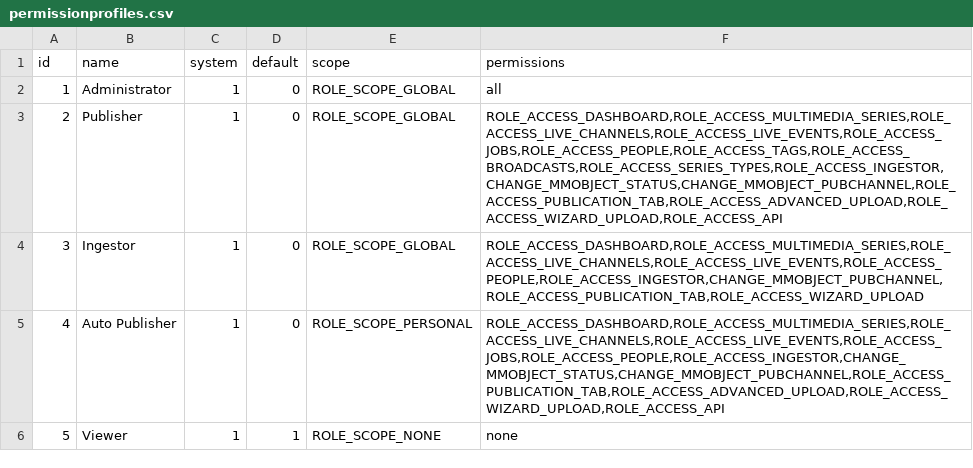
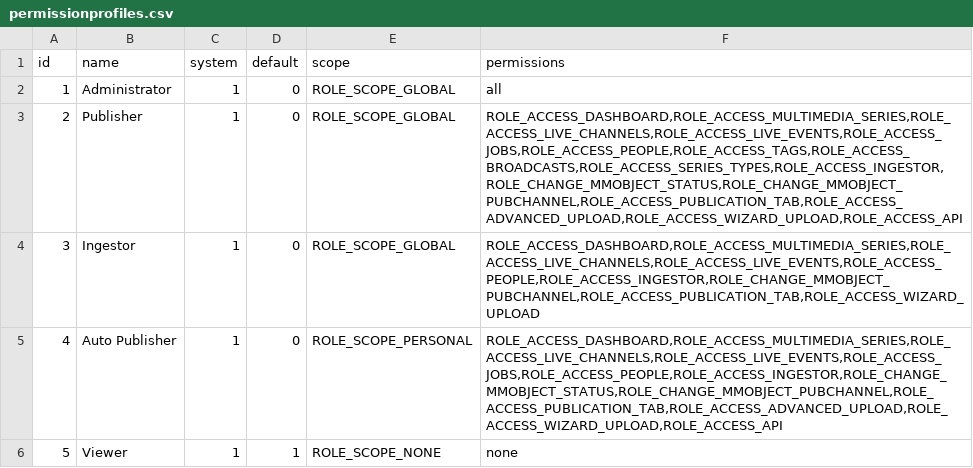
Before and after one commit to pumukit/PuMuKIT, a CSV file: src/Pumukit/SchemaBundle/Resources/data/permissionprofiles/permissionprofiles.csv, drawn as a sheet.

Commit message:
#8868 SchemaBundle: fixed initial permission profiles

```diff
--- a/src/Pumukit/SchemaBundle/Resources/data/permissionprofiles/permissionprofiles.csv
+++ b/src/Pumukit/SchemaBundle/Resources/data/permissionprofiles/permissionprofiles.csv
@@ -2,5 +2,5 @@ id;name;system;default;scope;permissions
 1;"Administrator";1;0;"ROLE_SCOPE_GLOBAL";"all"
-2;"Publisher";1;0;"ROLE_SCOPE_GLOBAL";"ROLE_ACCESS_DASHBOARD,ROLE_ACCESS_MULTIMEDIA_SERIES,ROLE_ACCESS_LIVE_CHANNELS,ROLE_ACCESS_LIVE_EVENTS,ROLE_ACCESS_JOBS,ROLE_ACCESS_PEOPLE,ROLE_ACCESS_TAGS,ROLE_ACCESS_BROADCASTS,ROLE_ACCESS_SERIES_TYPES,ROLE_ACCESS_INGESTOR,CHANGE_MMOBJECT_STATUS,CHANGE_MMOBJECT_PUBCHANNEL,ROLE_ACCESS_PUBLICATION_TAB,ROLE_ACCESS_ADVANCED_UPLOAD,ROLE_ACCESS_WIZARD_UPLOAD,ROLE_ACCESS_API"
-3;"Ingestor";1;0;"ROLE_SCOPE_GLOBAL";"ROLE_ACCESS_DASHBOARD,ROLE_ACCESS_MULTIMEDIA_SERIES,ROLE_ACCESS_LIVE_CHANNELS,ROLE_ACCESS_LIVE_EVENTS,ROLE_ACCESS_PEOPLE,ROLE_ACCESS_INGESTOR,CHANGE_MMOBJECT_PUBCHANNEL,ROLE_ACCESS_PUBLICATION_TAB,ROLE_ACCESS_WIZARD_UPLOAD"
-4;"Auto Publisher";1;0;"ROLE_SCOPE_PERSONAL";"ROLE_ACCESS_DASHBOARD,ROLE_ACCESS_MULTIMEDIA_SERIES,ROLE_ACCESS_LIVE_CHANNELS,ROLE_ACCESS_LIVE_EVENTS,ROLE_ACCESS_JOBS,ROLE_ACCESS_PEOPLE,ROLE_ACCESS_INGESTOR,CHANGE_MMOBJECT_STATUS,CHANGE_MMOBJECT_PUBCHANNEL,ROLE_ACCESS_PUBLICATION_TAB,ROLE_ACCESS_ADVANCED_UPLOAD,ROLE_ACCESS_WIZARD_UPLOAD,ROLE_ACCESS_API"
+2;"Publisher";1;0;"ROLE_SCOPE_GLOBAL";"ROLE_ACCESS_DASHBOARD,ROLE_ACCESS_MULTIMEDIA_SERIES,ROLE_ACCESS_LIVE_CHANNELS,ROLE_ACCESS_LIVE_EVENTS,ROLE_ACCESS_JOBS,ROLE_ACCESS_PEOPLE,ROLE_ACCESS_TAGS,ROLE_ACCESS_BROADCASTS,ROLE_ACCESS_SERIES_TYPES,ROLE_ACCESS_INGESTOR,ROLE_CHANGE_MMOBJECT_STATUS,ROLE_CHANGE_MMOBJECT_PUBCHANNEL,ROLE_ACCESS_PUBLICATION_TAB,ROLE_ACCESS_ADVANCED_UPLOAD,ROLE_ACCESS_WIZARD_UPLOAD,ROLE_ACCESS_API"
+3;"Ingestor";1;0;"ROLE_SCOPE_GLOBAL";"ROLE_ACCESS_DASHBOARD,ROLE_ACCESS_MULTIMEDIA_SERIES,ROLE_ACCESS_LIVE_CHANNELS,ROLE_ACCESS_LIVE_EVENTS,ROLE_ACCESS_PEOPLE,ROLE_ACCESS_INGESTOR,ROLE_CHANGE_MMOBJECT_PUBCHANNEL,ROLE_ACCESS_PUBLICATION_TAB,ROLE_ACCESS_WIZARD_UPLOAD"
+4;"Auto Publisher";1;0;"ROLE_SCOPE_PERSONAL";"ROLE_ACCESS_DASHBOARD,ROLE_ACCESS_MULTIMEDIA_SERIES,ROLE_ACCESS_LIVE_CHANNELS,ROLE_ACCESS_LIVE_EVENTS,ROLE_ACCESS_JOBS,ROLE_ACCESS_PEOPLE,ROLE_ACCESS_INGESTOR,ROLE_CHANGE_MMOBJECT_STATUS,ROLE_CHANGE_MMOBJECT_PUBCHANNEL,ROLE_ACCESS_PUBLICATION_TAB,ROLE_ACCESS_ADVANCED_UPLOAD,ROLE_ACCESS_WIZARD_UPLOAD,ROLE_ACCESS_API"
 5;"Viewer";1;1;"ROLE_SCOPE_NONE";"none"
```
